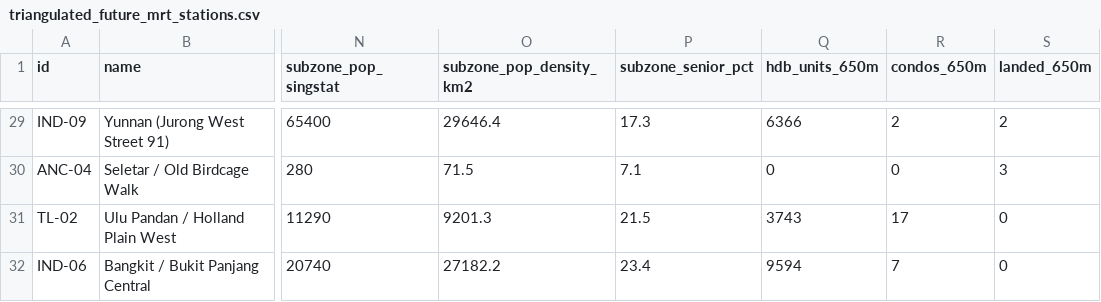
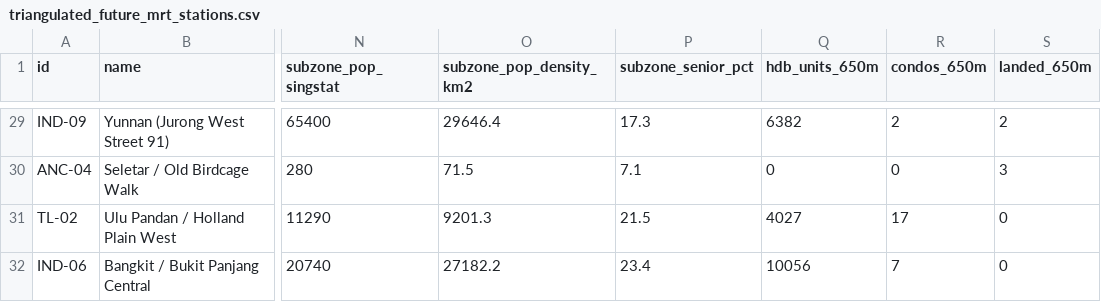
Before and after one commit to lauyeehow1986-hub/train_triangulator, a CSV file: triangulated_future_mrt_stations.csv, drawn as a sheet; only a part is shown, gaps mark what is left out; the diff covers the shown part only; the diff names each change by its address in the sheet, - before the commit and + after, or states it on an @@ line.

```diff
--- a/triangulated_future_mrt_stations.csv
+++ b/triangulated_future_mrt_stations.csv
-Q29 (hdb_units_650m): 6366
+Q29 (hdb_units_650m): 6382
-Q31 (hdb_units_650m): 3743
+Q31 (hdb_units_650m): 4027
-Q32 (hdb_units_650m): 9594
+Q32 (hdb_units_650m): 10056
```
Also changed, not shown: 25 edited cells elsewhere in this file, station_area_investment_summary.csv, 7 other files.
